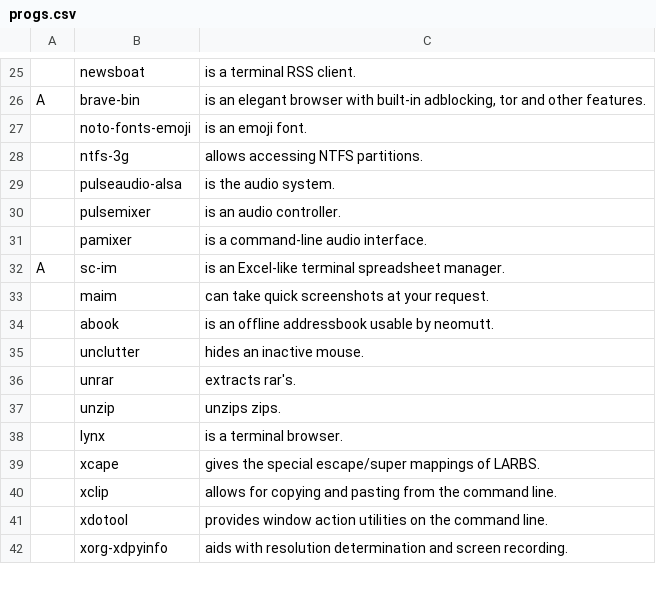
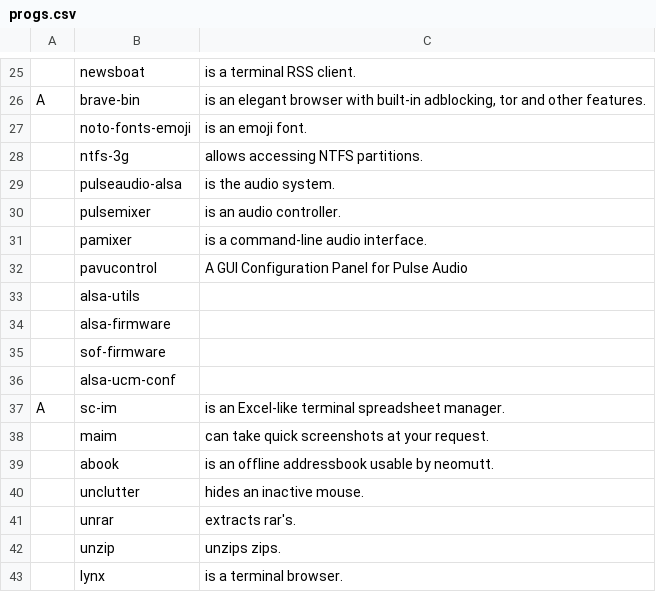
Before and after one commit to Cloufish/LARBS, a CSV file: progs.csv, drawn as a sheet; only a part is shown, gaps mark what is left out; the shorter side is filled out with more unchanged rows.

Commit message:
Update progs.csv

```diff
--- a/progs.csv
+++ b/progs.csv
@@ -31,2 +31,7 @@ A,brave-bin,"is an elegant browser with built-in adblocking, tor and other featu
 ,pamixer,"is a command-line audio interface."
+,pavucontrol, "A GUI Configuration Panel for Pulse Audio"
+,alsa-utils,""
+,alsa-firmware,""
+,sof-firmware,""
+,alsa-ucm-conf,""
 A,sc-im,"is an Excel-like terminal spreadsheet manager."
```
